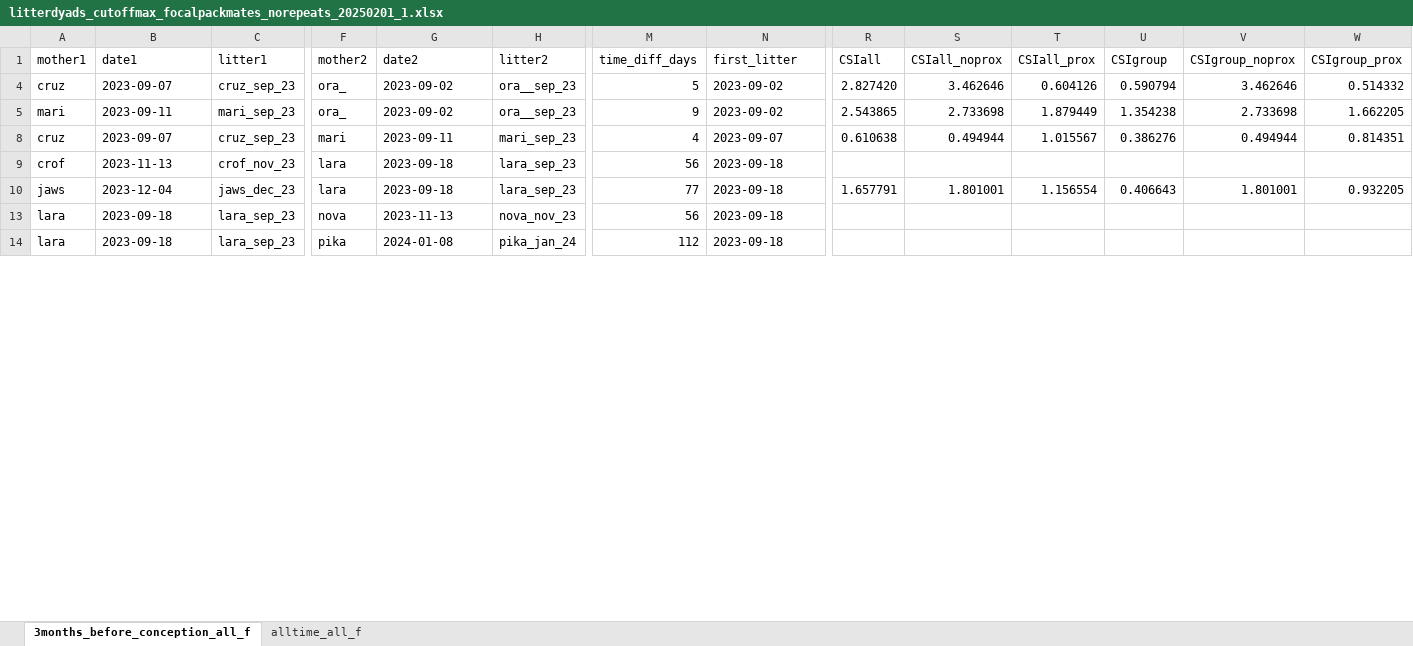
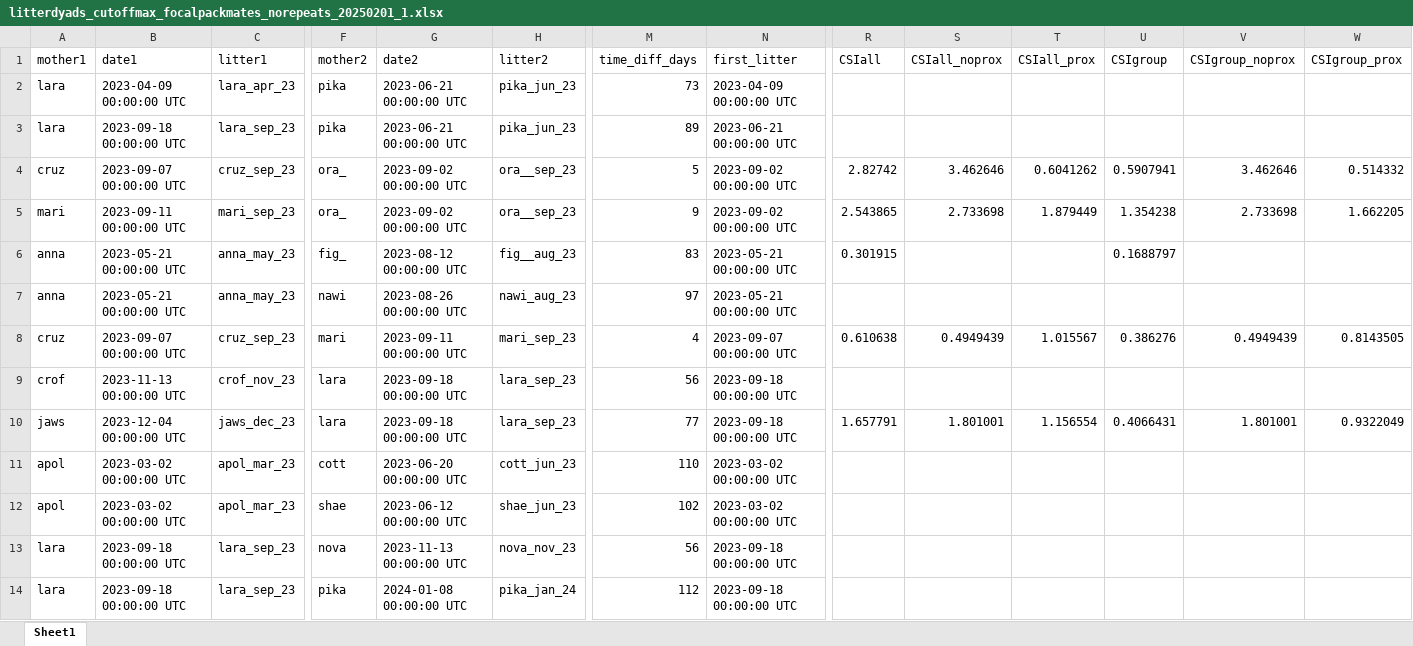
Before and after one commit to florianwicher/dogs, an Excel workbook: output/litterdyads_cutoffmax_focalpackmates_norepeats_20250201_1.xlsx, sheet Sheet1, drawn as a sheet; only a part is shown, gaps mark what is left out; values as stored, in another font and other column widths than the file's, no cell formats; rows hold the shown columns only; the diff covers the shown part only; the diff names each change by its address in the sheet, - before the commit and + after, or states it on an @@ line.

```diff
--- a/output/litterdyads_cutoffmax_focalpackmates_norepeats_20250201_1.xlsx (sheet Sheet1)
+++ b/output/litterdyads_cutoffmax_focalpackmates_norepeats_20250201_1.xlsx (sheet Sheet1)
-sheet tab: 3months_before_conception_all_f
+sheet tab: Sheet1
-sheet tab: alltime_all_f
+row 2: lara | 2023-04-09 00:00:00 UTC | lara_apr_23 | pika | 2023-06-21 00:00:00 UTC | pika_jun_23 | 73 | 2023-04-09 00:00:00 UTC
+row 3: lara | 2023-09-18 00:00:00 UTC | lara_sep_23 | pika | 2023-06-21 00:00:00 UTC | pika_jun_23 | 89 | 2023-06-21 00:00:00 UTC
-B4 (date1): 2023-09-07
+B4 (date1): 2023-09-07 00:00:00 UTC
-G4:G5 (date2): 2023-09-02
+G4:G5 (date2): 2023-09-02 00:00:00 UTC
-N4:N5 (first_litter): 2023-09-02
+N4:N5 (first_litter): 2023-09-02 00:00:00 UTC
-R4 (CSIall): 2.827420
+R4 (CSIall): 2.82742
-T4 (CSIall_prox): 0.604126
+T4 (CSIall_prox): 0.6041262
-U4 (CSIgroup): 0.590794
+U4 (CSIgroup): 0.5907941
-B5 (date1): 2023-09-11
+B5 (date1): 2023-09-11 00:00:00 UTC
+row 6: anna | 2023-05-21 00:00:00 UTC | anna_may_23 | fig_ | 2023-08-12 00:00:00 UTC | fig__aug_23 | 83 | 2023-05-21 00:00:00 UTC | 0.301915 |  |  | 0.1688797
+row 7: anna | 2023-05-21 00:00:00 UTC | anna_may_23 | nawi | 2023-08-26 00:00:00 UTC | nawi_aug_23 | 97 | 2023-05-21 00:00:00 UTC
-B8 (date1): 2023-09-07
+B8 (date1): 2023-09-07 00:00:00 UTC
-G8 (date2): 2023-09-11
+G8 (date2): 2023-09-11 00:00:00 UTC
-N8 (first_litter): 2023-09-07
+N8 (first_litter): 2023-09-07 00:00:00 UTC
-S8 (CSIall_noprox): 0.494944
+S8 (CSIall_noprox): 0.4949439
-V8 (CSIgroup_noprox): 0.494944
+V8 (CSIgroup_noprox): 0.4949439
-W8 (CSIgroup_prox): 0.814351
+W8 (CSIgroup_prox): 0.8143505
-B9 (date1): 2023-11-13
+B9 (date1): 2023-11-13 00:00:00 UTC
-G9:G10 (date2): 2023-09-18
+G9:G10 (date2): 2023-09-18 00:00:00 UTC
-N9:N10 (first_litter): 2023-09-18
+N9:N10 (first_litter): 2023-09-18 00:00:00 UTC
-B10 (date1): 2023-12-04
+B10 (date1): 2023-12-04 00:00:00 UTC
-U10 (CSIgroup): 0.406643
+U10 (CSIgroup): 0.4066431
-W10 (CSIgroup_prox): 0.932205
+W10 (CSIgroup_prox): 0.9322049
+row 11: apol | 2023-03-02 00:00:00 UTC | apol_mar_23 | cott | 2023-06-20 00:00:00 UTC | cott_jun_23 | 110 | 2023-03-02 00:00:00 UTC
+row 12: apol | 2023-03-02 00:00:00 UTC | apol_mar_23 | shae | 2023-06-12 00:00:00 UTC | shae_jun_23 | 102 | 2023-03-02 00:00:00 UTC
-B13:B14 (date1): 2023-09-18
+B13:B14 (date1): 2023-09-18 00:00:00 UTC
-G13 (date2): 2023-11-13
+G13 (date2): 2023-11-13 00:00:00 UTC
-N13:N14 (first_litter): 2023-09-18
+N13:N14 (first_litter): 2023-09-18 00:00:00 UTC
-G14 (date2): 2024-01-08
+G14 (date2): 2024-01-08 00:00:00 UTC
```
Also changed, not shown: 26 added rows and 160 edited cells elsewhere in this sheet, cell formats, hidden cells, 3 other files.
